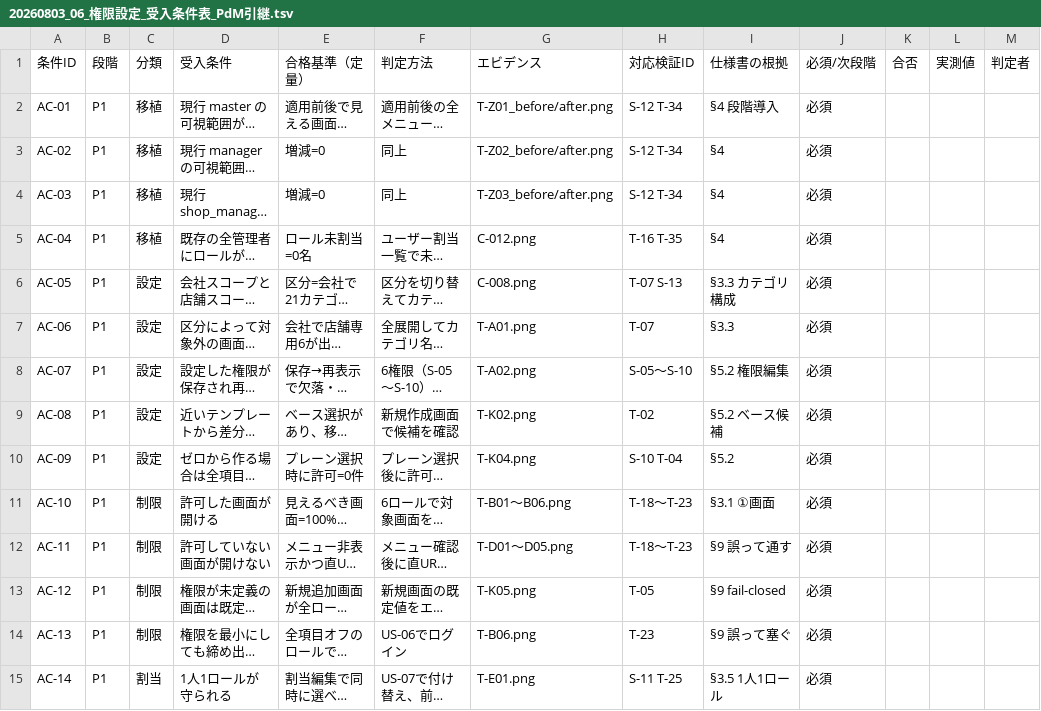
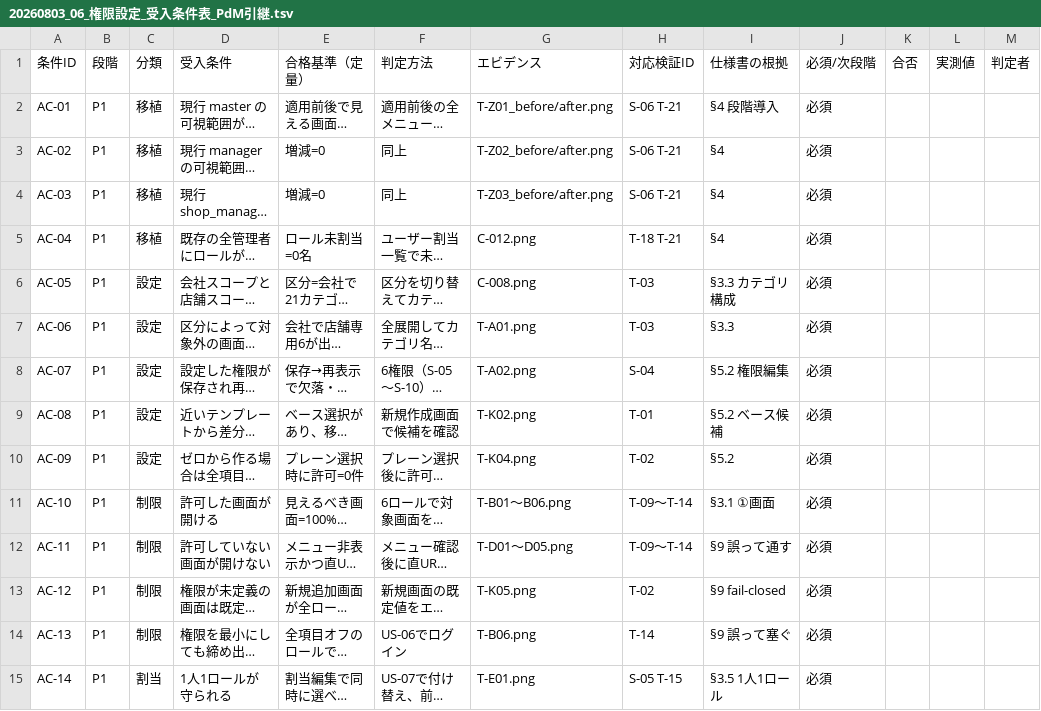
Before and after one commit to suguru789987/rakmy-permission-mock, a TSV file: 20260803_06_権限設定_受入条件表_PdM引継.tsv, drawn as a sheet; only a part is shown; long unchanged cells end in …; the diff covers the shown part only; the diff names each change by its address in the sheet, - before the commit and + after, or states it on an @@ line.

```diff
--- a/20260803_06_権限設定_受入条件表_PdM引継.tsv
+++ b/20260803_06_権限設定_受入条件表_PdM引継.tsv
-H2:H4: S-12 T-34
+H2:H4: S-06 T-21
-H5: T-16 T-35
+H5: T-18 T-21
-H6: T-07 S-13
+H6: T-03
-H7: T-07
+H7: T-03
-H8: S-05〜S-10
+H8: S-04
-H9: T-02
+H9: T-01
-H10: S-10 T-04
+H10: T-02
-H11:H12: T-18〜T-23
+H11:H12: T-09〜T-14
-H13: T-05
+H13: T-02
-H14: T-23
+H14: T-14
-H15: S-11 T-25
+H15: S-05 T-15
```
Also changed, not shown: 17 edited cells elsewhere in this file, 20260803_09_権限設定_ケース別遷移フロー.tsv, 3 other files.
